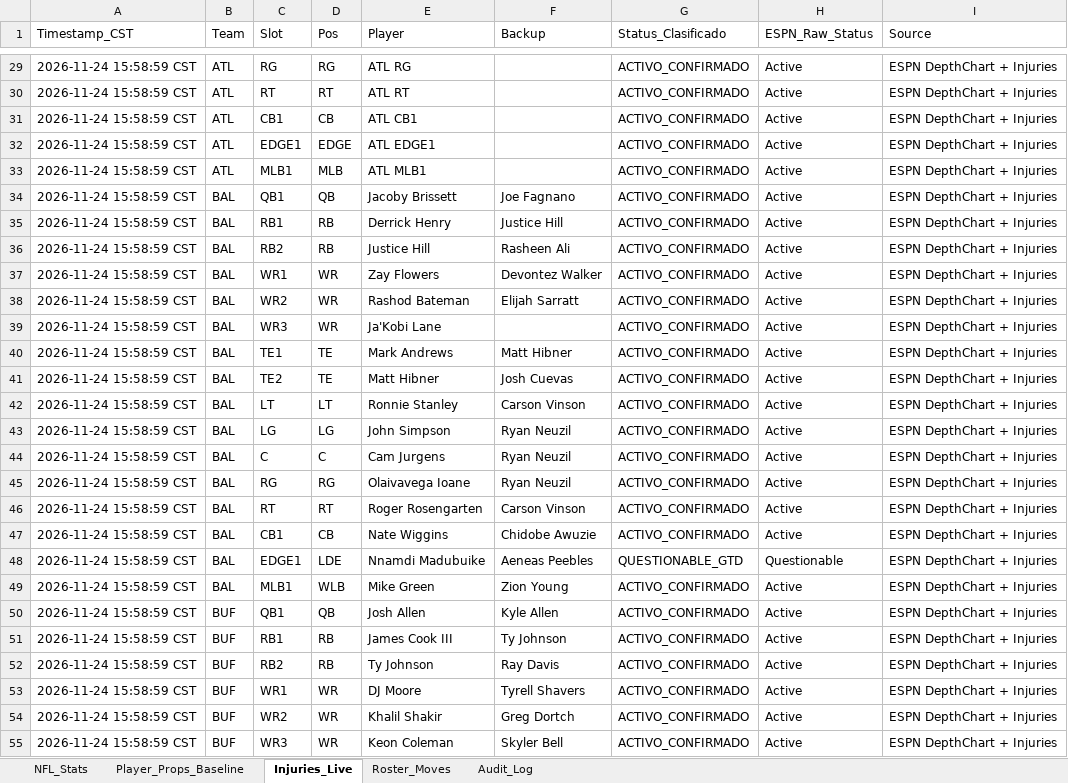
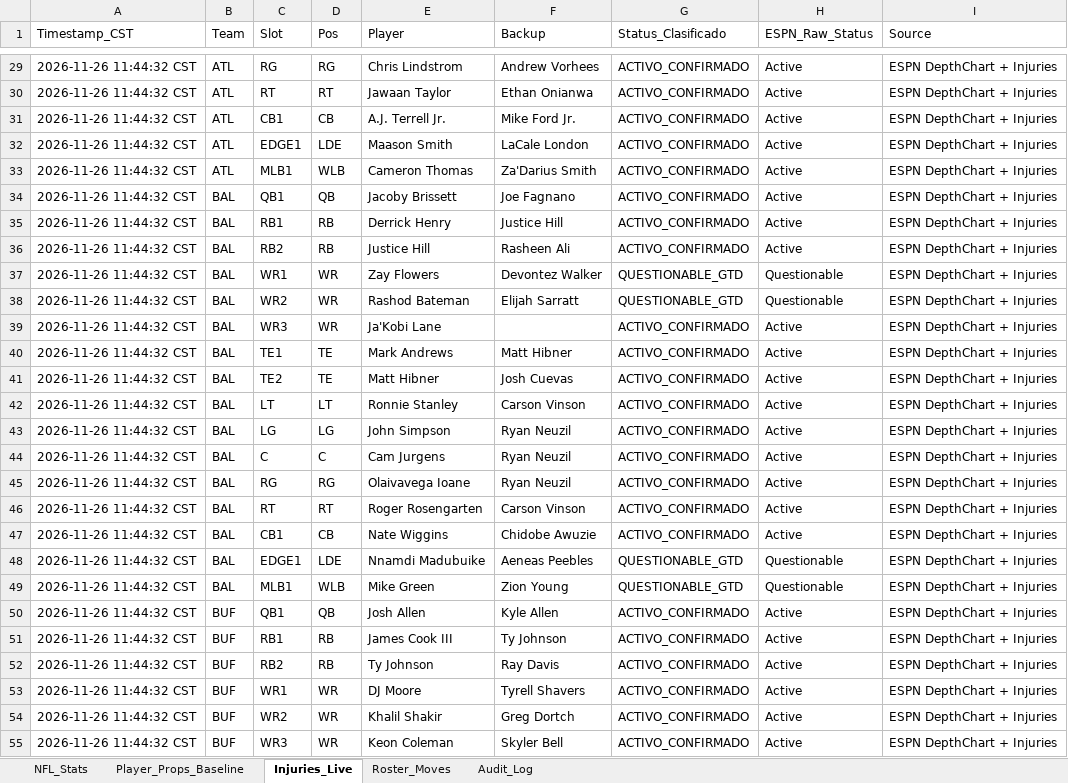
Before and after one commit to marcelovzz/nfl, an Excel workbook: nfl_stats1.xlsx, sheet Injuries_Live, drawn as a sheet; only a part is shown, gaps mark what is left out; values as stored, in another font and other column widths than the file's, no borders; the diff covers the shown part only; the diff names each change by its address in the sheet, - before the commit and + after, or states it on an @@ line.

```diff
--- a/nfl_stats1.xlsx (sheet Injuries_Live)
+++ b/nfl_stats1.xlsx (sheet Injuries_Live)
-A29:A55 (Timestamp_CST): 2026-11-24 15:58:59 CST
+A29:A55 (Timestamp_CST): 2026-11-26 11:44:32 CST
-E29 (Player): ATL RG
+E29 (Player): Chris Lindstrom
-F29 (Backup): (empty)
+F29 (Backup): Andrew Vorhees
-E30 (Player): ATL RT
+E30 (Player): Jawaan Taylor
-F30 (Backup): (empty)
+F30 (Backup): Ethan Onianwa
-E31 (Player): ATL CB1
+E31 (Player): A.J. Terrell Jr.
-F31 (Backup): (empty)
+F31 (Backup): Mike Ford Jr.
-D32 (Pos): EDGE
+D32 (Pos): LDE
-E32 (Player): ATL EDGE1
+E32 (Player): Maason Smith
-F32 (Backup): (empty)
+F32 (Backup): LaCale London
-D33 (Pos): MLB
+D33 (Pos): WLB
-E33 (Player): ATL MLB1
+E33 (Player): Cameron Thomas
-F33 (Backup): (empty)
+F33 (Backup): Za'Darius Smith
-G37:G38 (Status_Clasificado): ACTIVO_CONFIRMADO
+G37:G38 (Status_Clasificado): QUESTIONABLE_GTD
-H37:H38 (ESPN_Raw_Status): Active
+H37:H38 (ESPN_Raw_Status): Questionable
-G49 (Status_Clasificado): ACTIVO_CONFIRMADO
+G49 (Status_Clasificado): QUESTIONABLE_GTD
-H49 (ESPN_Raw_Status): Active
+H49 (ESPN_Raw_Status): Questionable
```
Also changed, not shown: 786 edited cells elsewhere in this sheet, sheet Roster_Moves, 3 other files.
